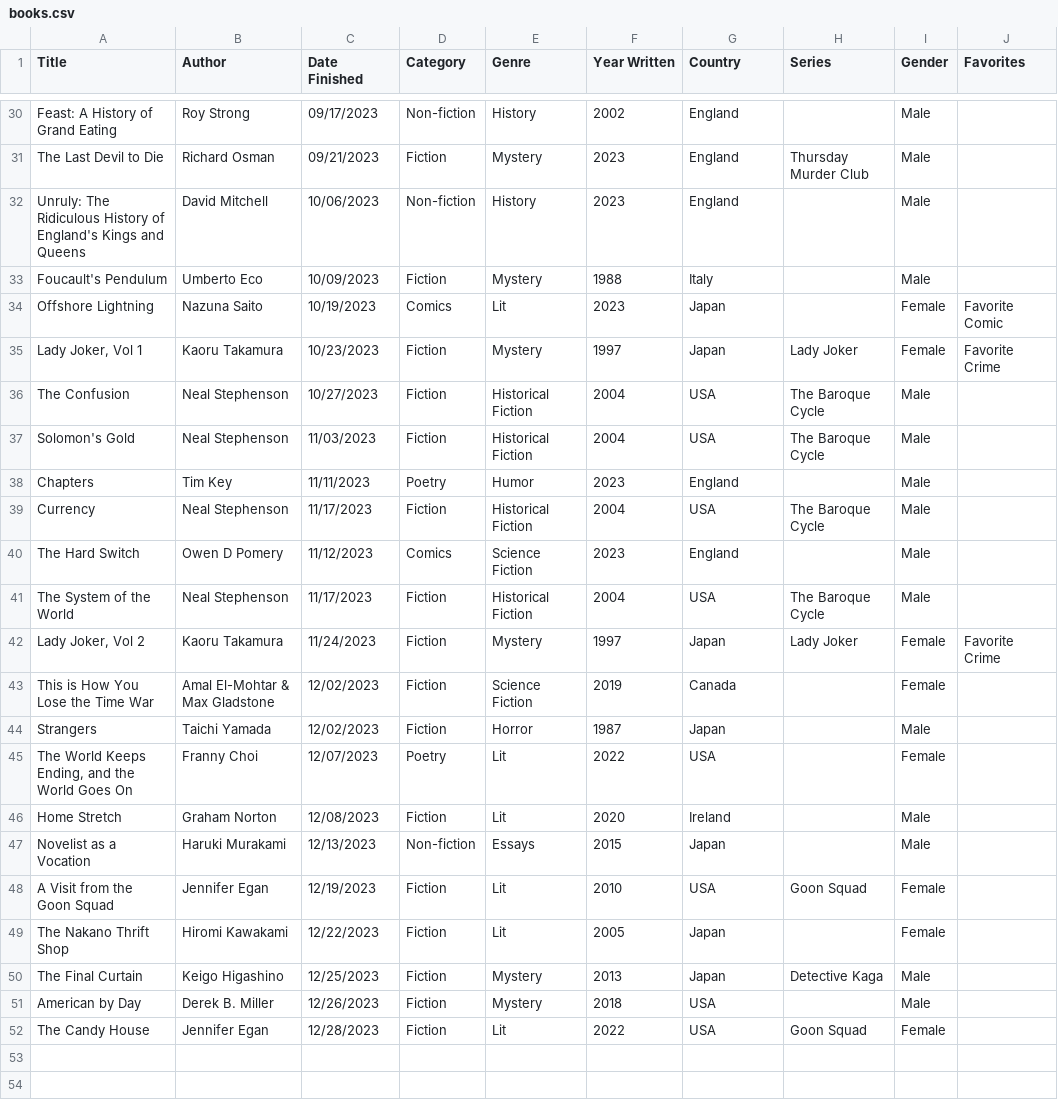
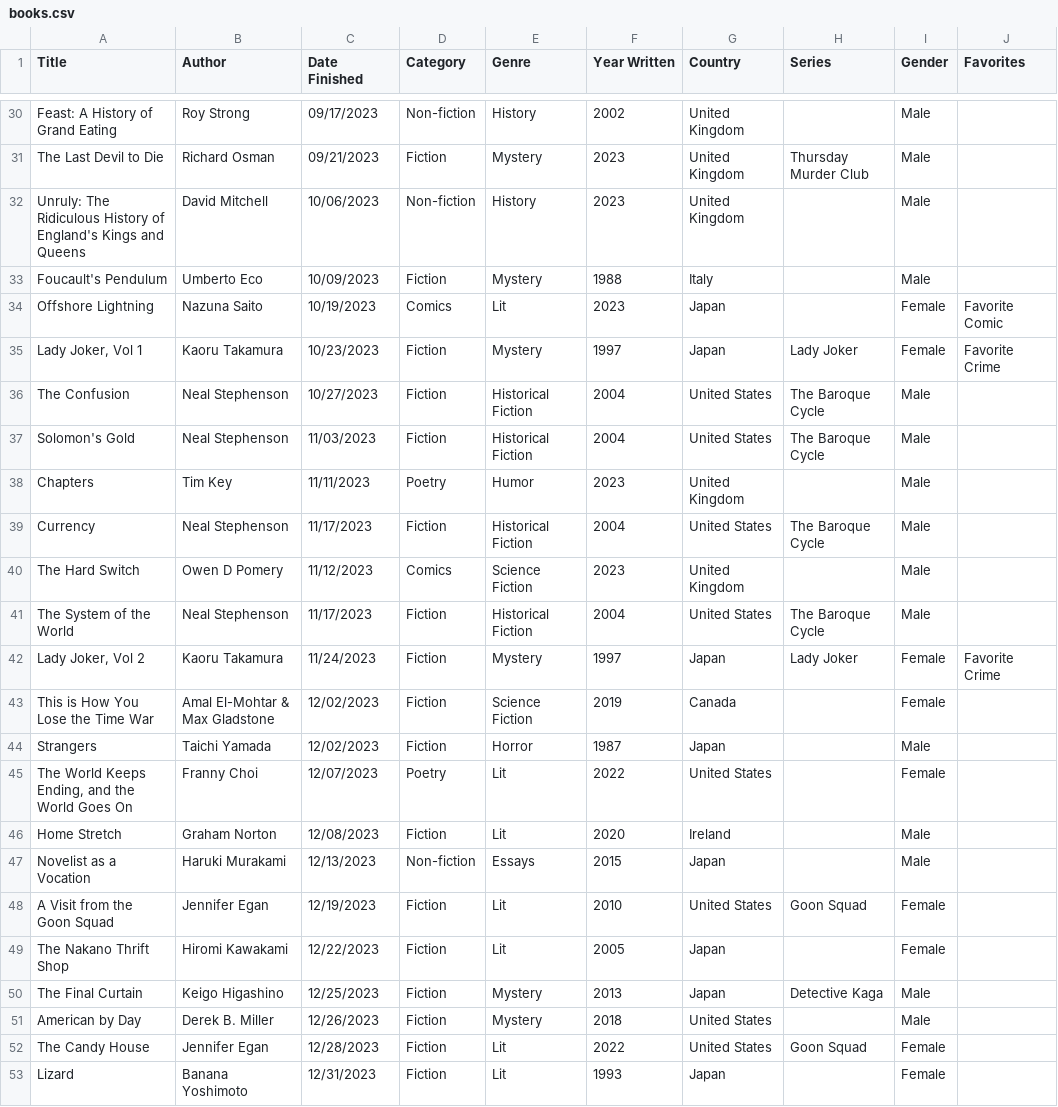
Before and after one commit to carey-james/Reading-List, a CSV file: 2023/books.csv, drawn as a sheet; only a part is shown, gaps mark what is left out; the diff covers the shown part only; the diff names each change by its address in the sheet, - before the commit and + after, or states it on an @@ line.

Commit message:
Added R Viz Work and Lizard

```diff
--- a/2023/books.csv
+++ b/2023/books.csv
-G30:G32 (Country): England
+G30:G32 (Country): United Kingdom
-G36:G37 (Country): USA
+G36:G37 (Country): United States
-G38 (Country): England
+G38 (Country): United Kingdom
-G39 (Country): USA
+G39 (Country): United States
-G40 (Country): England
+G40 (Country): United Kingdom
-G41 (Country): USA
+G41 (Country): United States
-G45 (Country): USA
+G45 (Country): United States
-G48 (Country): USA
+G48 (Country): United States
-G51:G52 (Country): USA
+G51:G52 (Country): United States
+row 53: Lizard | Banana Yoshimoto | 12/31/2023 | Fiction | Lit | 1993 | Japan |  | Female
```
Also changed, not shown: 14 edited cells elsewhere in this file, 2022/books.csv, 5 other files.
